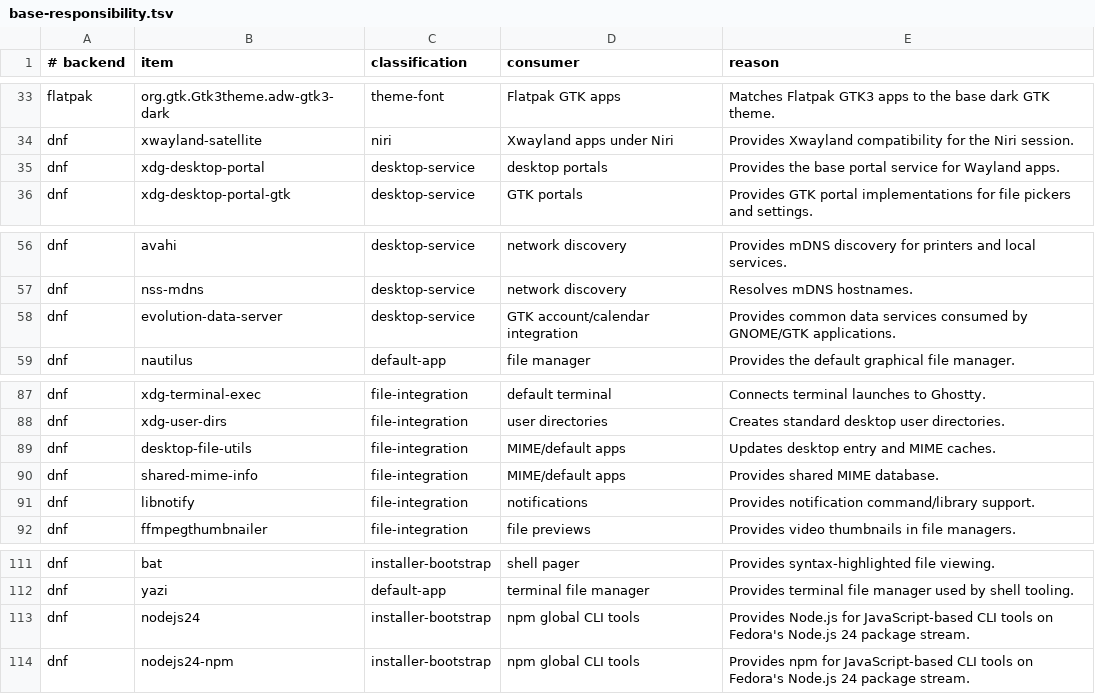
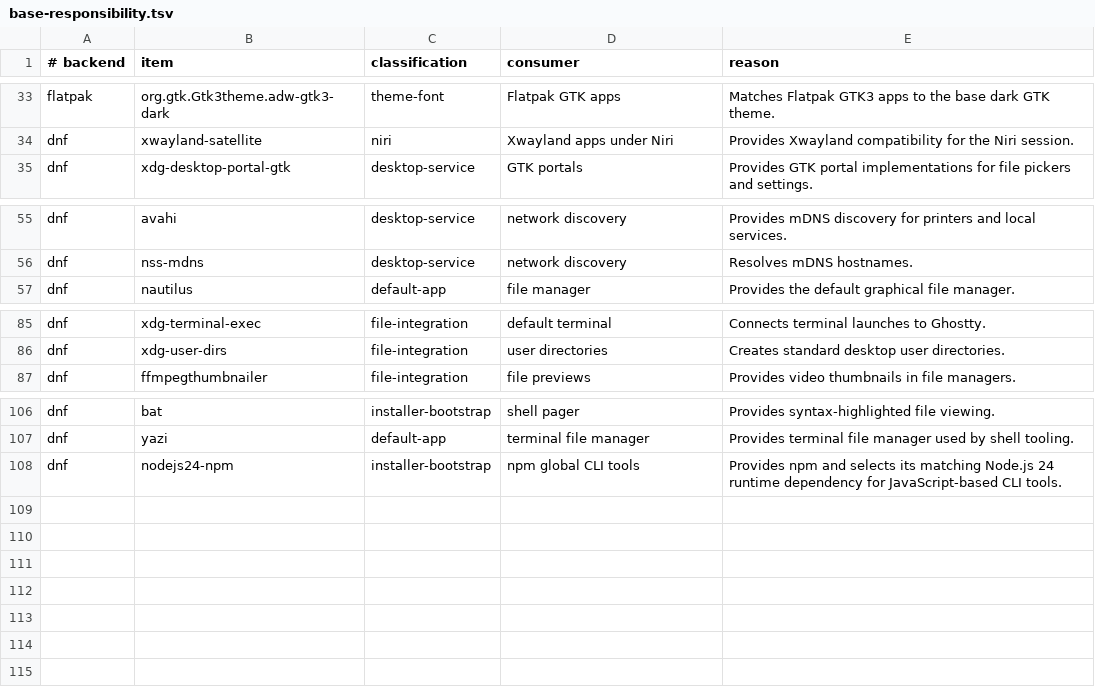
Before and after one commit to bgmulinari/zz-fedora, a TSV file: config/base-responsibility.tsv, drawn as a sheet; only a part is shown, gaps mark what is left out.

Commit message:
Delegate dependency-owned packages

```diff
--- a/config/base-responsibility.tsv
+++ b/config/base-responsibility.tsv
@@ -34,3 +34,2 @@ flatpak	org.gtk.Gtk3theme.adw-gtk3-dark	theme-font	Flatpak GTK apps	Matches Flat
 dnf	xwayland-satellite	niri	Xwayland apps under Niri	Provides Xwayland compatibility for the Niri session.
-dnf	xdg-desktop-portal	desktop-service	desktop portals	Provides the base portal service for Wayland apps.
 dnf	xdg-desktop-portal-gtk	desktop-service	GTK portals	Provides GTK portal implementations for file pickers and settings.
@@ -57,3 +56,2 @@ dnf	avahi	desktop-service	network discovery	Provides mDNS discovery for printers
 dnf	nss-mdns	desktop-service	network discovery	Resolves mDNS hostnames.
-dnf	evolution-data-server	desktop-service	GTK account/calendar integration	Provides common data services consumed by GNOME/GTK applications.
 dnf	nautilus	default-app	file manager	Provides the default graphical file manager.
@@ -88,5 +86,2 @@ dnf	xdg-terminal-exec	file-integration	default terminal	Connects terminal launch
 dnf	xdg-user-dirs	file-integration	user directories	Creates standard desktop user directories.
-dnf	desktop-file-utils	file-integration	MIME/default apps	Updates desktop entry and MIME caches.
-dnf	shared-mime-info	file-integration	MIME/default apps	Provides shared MIME database.
-dnf	libnotify	file-integration	notifications	Provides notification command/library support.
 dnf	ffmpegthumbnailer	file-integration	file previews	Provides video thumbnails in file managers.
@@ -112,3 +107,2 @@ dnf	bat	installer-bootstrap	shell pager	Provides syntax-highlighted file viewing
 dnf	yazi	default-app	terminal file manager	Provides terminal file manager used by shell tooling.
-dnf	nodejs24	installer-bootstrap	npm global CLI tools	Provides Node.js for JavaScript-based CLI tools on Fedora's Node.js 24 package stream.
-dnf	nodejs24-npm	installer-bootstrap	npm global CLI tools	Provides npm for JavaScript-based CLI tools on Fedora's Node.js 24 package stream.
+dnf	nodejs24-npm	installer-bootstrap	npm global CLI tools	Provides npm and selects its matching Node.js 24 runtime dependency for JavaScript-based CLI tools.
```
Also changed, not shown: config/default-applications.tsv, 10 other files.
